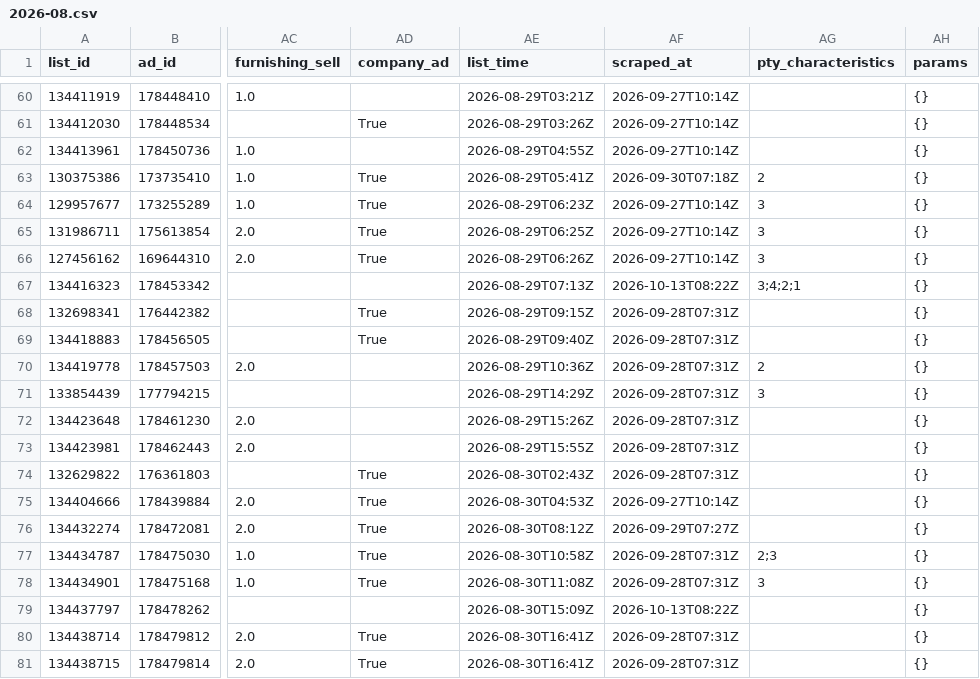
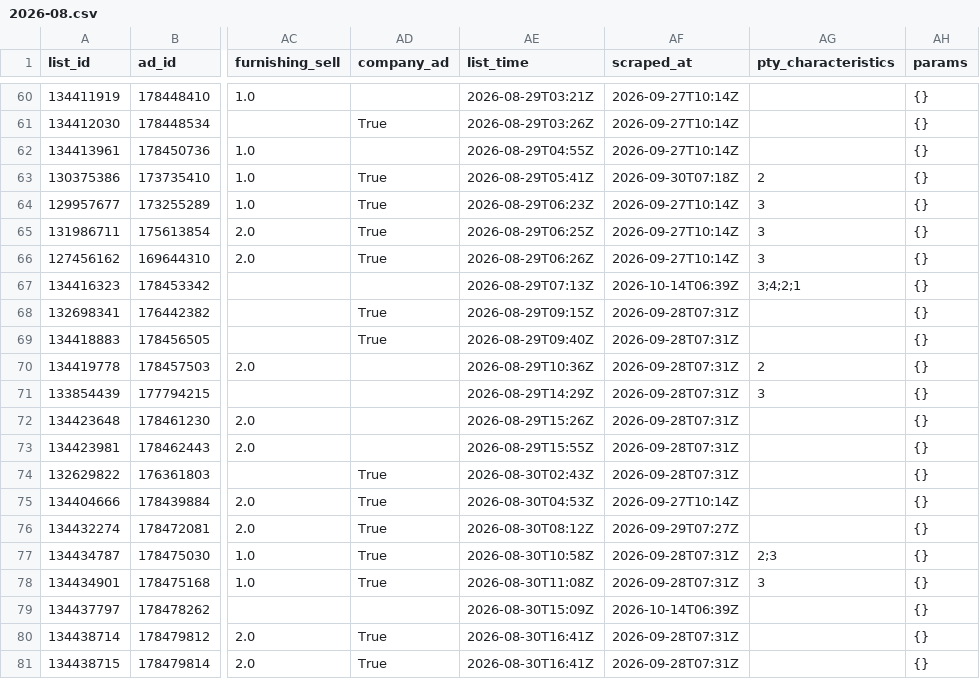
Before and after one commit to sweetluvz/Collectdata, a CSV file: data/realestate/chotot/ads/2026-08.csv, drawn as a sheet; only a part is shown, gaps mark what is left out; the diff covers the shown part only; the diff names each change by its address in the sheet, - before the commit and + after, or states it on an @@ line.

```diff
--- a/data/realestate/chotot/ads/2026-08.csv
+++ b/data/realestate/chotot/ads/2026-08.csv
-AF67 (scraped_at): 2026-10-13T08:22Z
+AF67 (scraped_at): 2026-10-14T06:39Z
-AF79 (scraped_at): 2026-10-13T08:22Z
+AF79 (scraped_at): 2026-10-14T06:39Z
```
Also changed, not shown: 15 edited cells elsewhere in this file, 5 other files.
